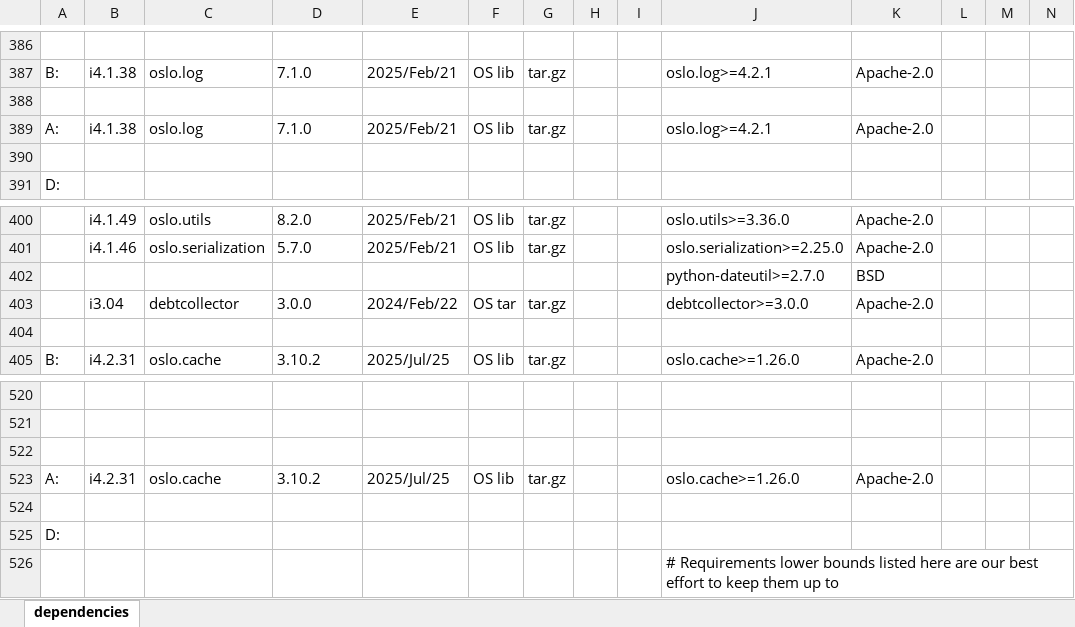
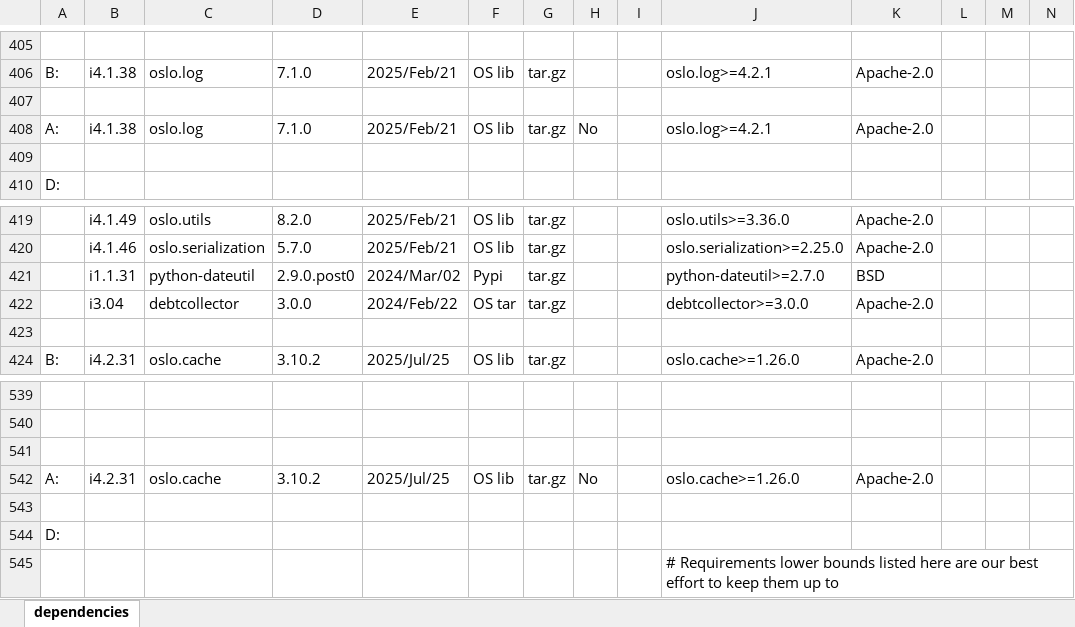
Before and after one commit to sevilla-larry/OpenStack-scripts, an Excel workbook: 25.1.Epoxy/dependencies.xlsx, sheet dependencies, drawn as a sheet; only a part is shown, gaps mark what is left out; values as stored, in another font and other column widths than the file's, no cell formats; removed rows and columns are numbered as before the commit, all else as after; rows hold the shown columns only; the diff covers the shown part only; the diff names each change by its address in the sheet, - before the commit and + after, or states it on an @@ line.

```diff
--- a/25.1.Epoxy/dependencies.xlsx (sheet dependencies)
+++ b/25.1.Epoxy/dependencies.xlsx (sheet dependencies)
-H408: (empty)
+H408: No
-row 402:  |  |  |  |  |  |  |  |  | python-dateutil>=2.7.0 | BSD
+row 421:  | i1.1.31 | python-dateutil | 2.9.0.post0 | 2024/Mar/02 | Pypi | tar.gz |  |  | python-dateutil>=2.7.0 | BSD
-H542: (empty)
+H542: No
```
Also changed, not shown: 21 added rows and 2 removed rows elsewhere in this sheet, cell formats, 12 other files.
